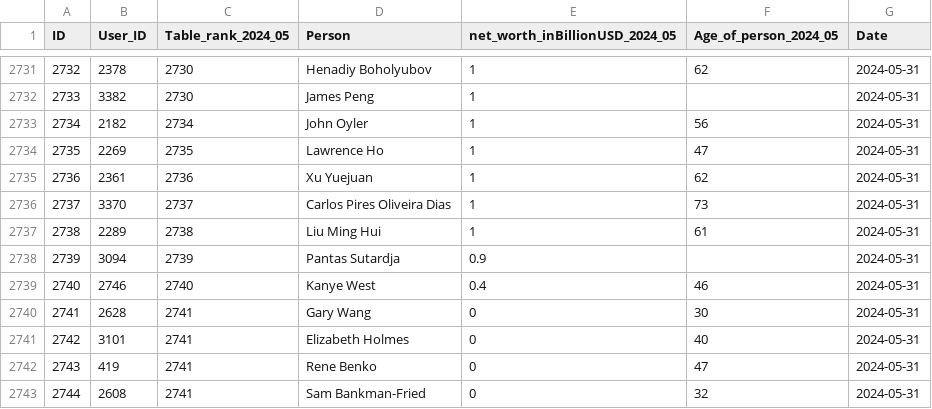
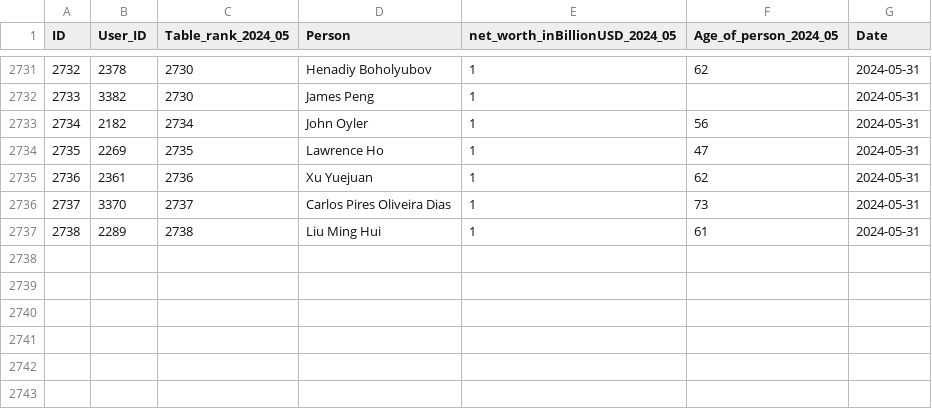
Before and after one commit to UlrikeDetective/Forbes, a CSV file: Forbes/forbes_kaggle/forbes_2024_05n.csv (was Forbes/forbes_csv/forbes_2024_05n.csv), drawn as a sheet; only a part is shown, gaps mark what is left out.

```diff
--- a/Forbes/forbes_csv/forbes_2024_05n.csv
+++ b/Forbes/forbes_kaggle/forbes_2024_05n.csv
@@ -2737,7 +2737 @@
 2738;2289;2738;Liu Ming Hui;1;61;2024-05-31
-2739;3094;2739;Pantas Sutardja;0.9;;2024-05-31
-2740;2746;2740;Kanye West;0.4;46;2024-05-31
-2741;2628;2741;Gary Wang;0;30;2024-05-31
-2742;3101;2741;Elizabeth Holmes;0;40;2024-05-31
-2743;419;2741;Rene Benko;0;47;2024-05-31
-2744;2608;2741;Sam Bankman-Fried;0;32;2024-05-31
```
Also changed, not shown: Forbes/forbes_csv/forbes_2024_05.csv, Forbes/forbes_csv/forbes_2024_06.csv, 37 other files.
